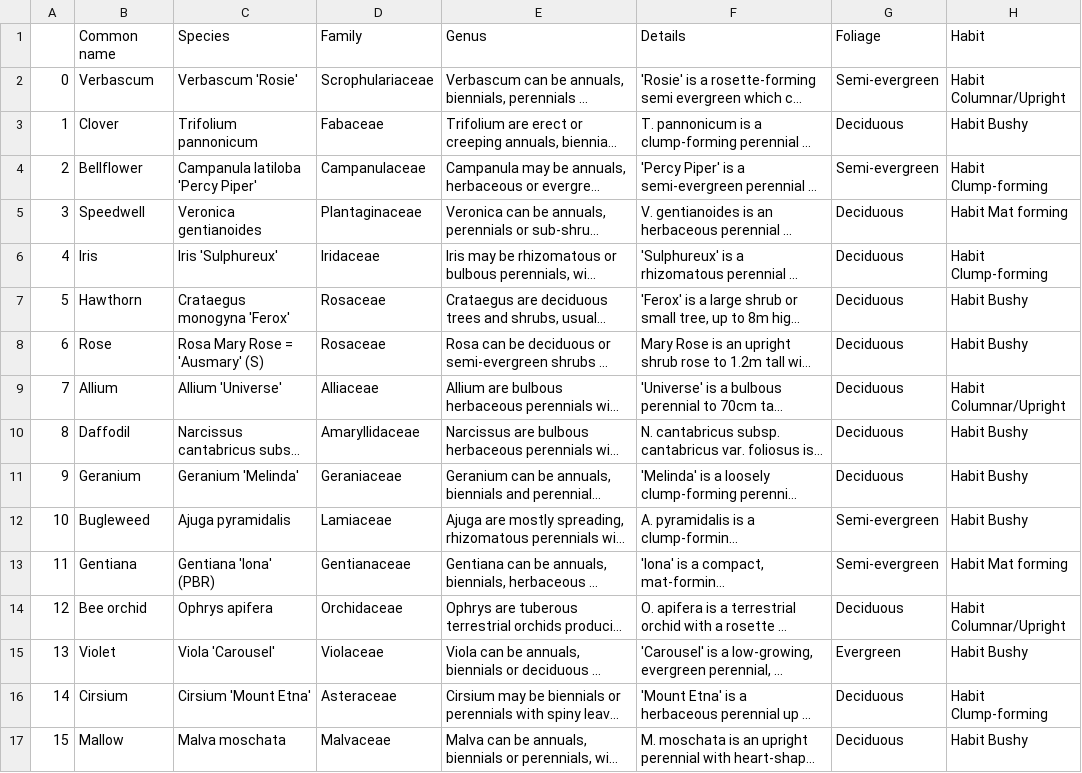
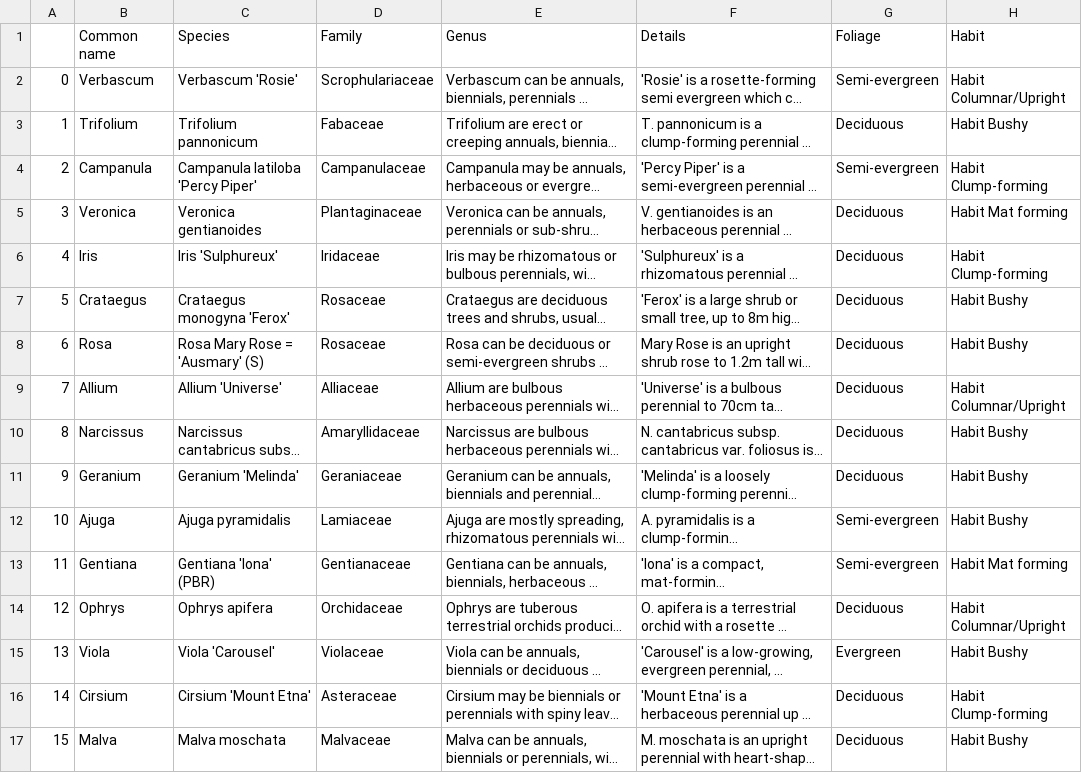
Before and after one commit to JoshEagle/plantbase, a CSV file: plantbase/scraping/plant_info_wk2.csv, drawn as a sheet; only a part is shown; long unchanged cells end in …; the diff names each change by its address in the sheet, - before the commit and + after, or states it on an @@ line.

```diff
--- a/plantbase/scraping/plant_info_wk2.csv
+++ b/plantbase/scraping/plant_info_wk2.csv
-B3: Clover
+B3: Trifolium
-B4: Bellflower
+B4: Campanula
-B5: Speedwell
+B5: Veronica
-B7: Hawthorn
+B7: Crataegus
-B8: Rose
+B8: Rosa
-B10: Daffodil
+B10: Narcissus
-B12: Bugleweed
+B12: Ajuga
-B14: Bee orchid
+B14: Ophrys
-B15: Violet
+B15: Viola
-B17: Mallow
+B17: Malva
```
Also changed, not shown: 1 other file.
